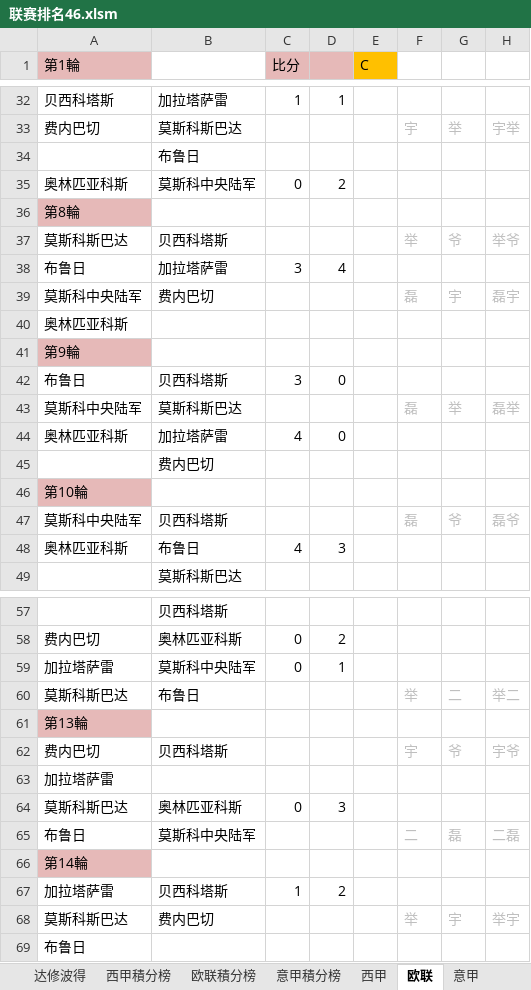
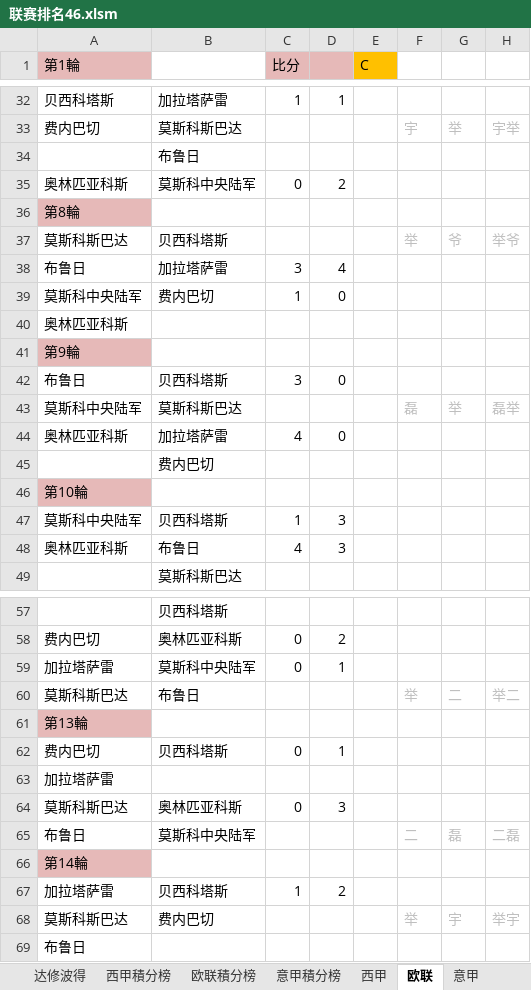
Before and after one commit to yarksee/ISCPrimierLeague, an Excel workbook: 联赛排名46.xlsm, sheet 欧联, drawn as a sheet; only a part is shown, gaps mark what is left out; values as stored, in another font and other column widths than the file's, no borders; removed rows and columns are numbered as before the commit, all else as after; the diff names each change by its address in the sheet, - before the commit and + after, or states it on an @@ line.

```diff
--- a/联赛排名46.xlsm (sheet 欧联)
+++ b/联赛排名46.xlsm (sheet 欧联)
-row 39: 莫斯科中央陆军 | 费内巴切 |  |  |  | 磊 | 宇 | 磊宇
+row 39: 莫斯科中央陆军 | 费内巴切 | 1 | 0
-row 47: 莫斯科中央陆军 | 贝西科塔斯 |  |  |  | 磊 | 爷 | 磊爷
+row 47: 莫斯科中央陆军 | 贝西科塔斯 | 1 | 3
-row 62: 费内巴切 | 贝西科塔斯 |  |  |  | 宇 | 爷 | 宇爷
+row 62: 费内巴切 | 贝西科塔斯 | 0 | 1
```
Also changed, not shown: sheet 意甲積分榜, sheet 欧联積分榜, sheet 达修波得, sheet 意甲, sheet 西甲積分榜, sheet 西甲, formulas that keep their value, 音超福布斯.xlsx.
